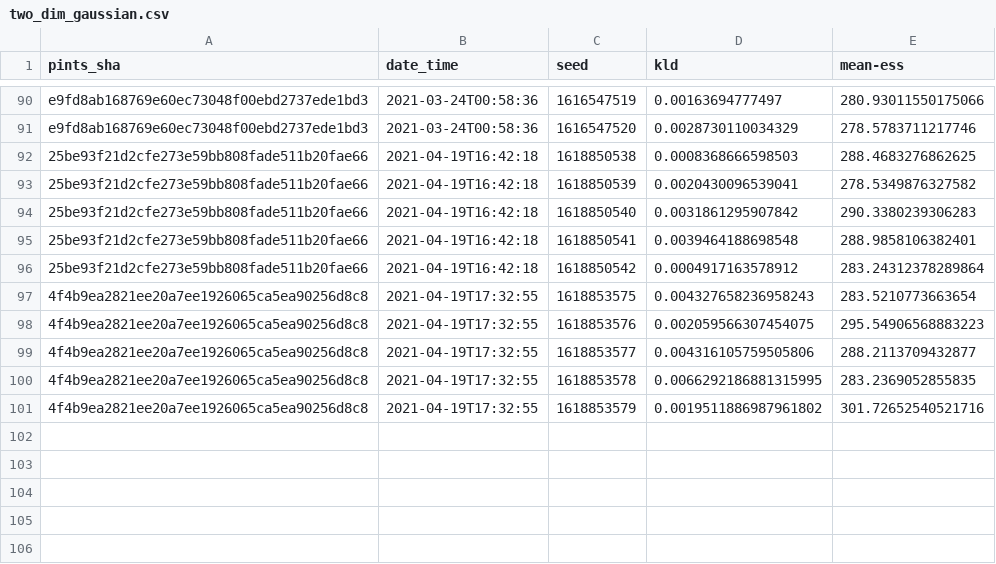
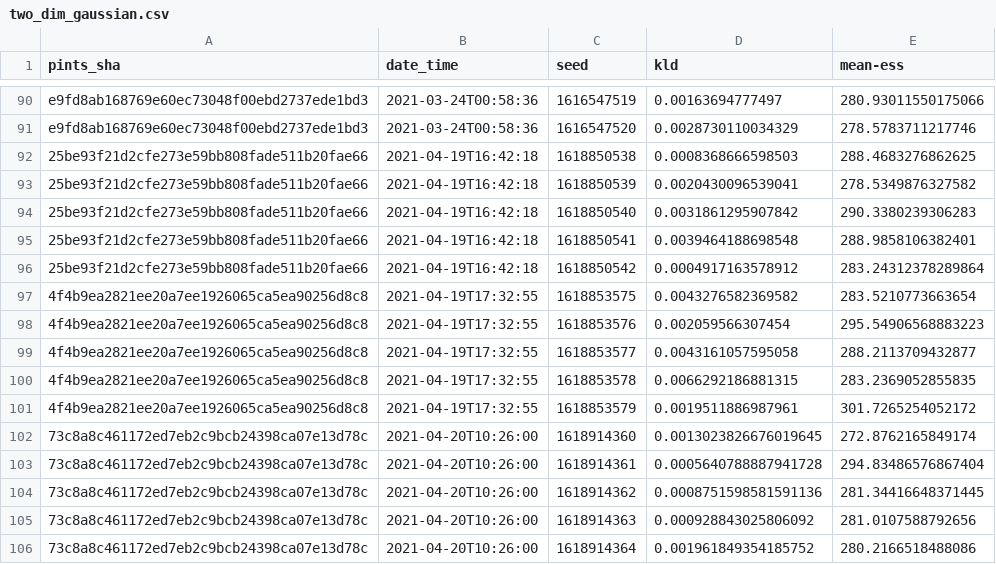
Before and after one commit to pints-team/functional-testing-2, a CSV file: data/haario_bardenet_acmc/two_dim_gaussian.csv, drawn as a sheet; only a part is shown, gaps mark what is left out.

```diff
--- a/data/haario_bardenet_acmc/two_dim_gaussian.csv
+++ b/data/haario_bardenet_acmc/two_dim_gaussian.csv
@@ -96,6 +96,11 @@ e9fd8ab168769e60ec73048f00ebd2737ede1bd3,2021-03-24T00:58:36,1616547520,0.002873
 25be93f21d2cfe273e59bb808fade511b20fae66,2021-04-19T16:42:18,1618850542,0.0004917163578912,283.24312378289864
-4f4b9ea2821ee20a7ee1926065ca5ea90256d8c8,2021-04-19T17:32:55,1618853575,0.004327658236958243,283.5210773663654
-4f4b9ea2821ee20a7ee1926065ca5ea90256d8c8,2021-04-19T17:32:55,1618853576,0.002059566307454075,295.54906568883223
-4f4b9ea2821ee20a7ee1926065ca5ea90256d8c8,2021-04-19T17:32:55,1618853577,0.004316105759505806,288.2113709432877
-4f4b9ea2821ee20a7ee1926065ca5ea90256d8c8,2021-04-19T17:32:55,1618853578,0.0066292186881315995,283.2369052855835
-4f4b9ea2821ee20a7ee1926065ca5ea90256d8c8,2021-04-19T17:32:55,1618853579,0.0019511886987961802,301.72652540521716
+4f4b9ea2821ee20a7ee1926065ca5ea90256d8c8,2021-04-19T17:32:55,1618853575,0.0043276582369582,283.5210773663654
+4f4b9ea2821ee20a7ee1926065ca5ea90256d8c8,2021-04-19T17:32:55,1618853576,0.002059566307454,295.54906568883223
+4f4b9ea2821ee20a7ee1926065ca5ea90256d8c8,2021-04-19T17:32:55,1618853577,0.0043161057595058,288.2113709432877
+4f4b9ea2821ee20a7ee1926065ca5ea90256d8c8,2021-04-19T17:32:55,1618853578,0.0066292186881315,283.2369052855835
+4f4b9ea2821ee20a7ee1926065ca5ea90256d8c8,2021-04-19T17:32:55,1618853579,0.0019511886987961,301.7265254052172
+73c8a8c461172ed7eb2c9bcb24398ca07e13d78c,2021-04-20T10:26:00,1618914360,0.0013023826676019645,272.8762165849174
+73c8a8c461172ed7eb2c9bcb24398ca07e13d78c,2021-04-20T10:26:00,1618914361,0.0005640788887941728,294.83486576867404
+73c8a8c461172ed7eb2c9bcb24398ca07e13d78c,2021-04-20T10:26:00,1618914362,0.0008751598581591136,281.34416648371445
+73c8a8c461172ed7eb2c9bcb24398ca07e13d78c,2021-04-20T10:26:00,1618914363,0.000928843025806092,281.0107588792656
+73c8a8c461172ed7eb2c9bcb24398ca07e13d78c,2021-04-20T10:26:00,1618914364,0.001961849354185752,280.2166518488086
```
Also changed, not shown: 2 other files.
